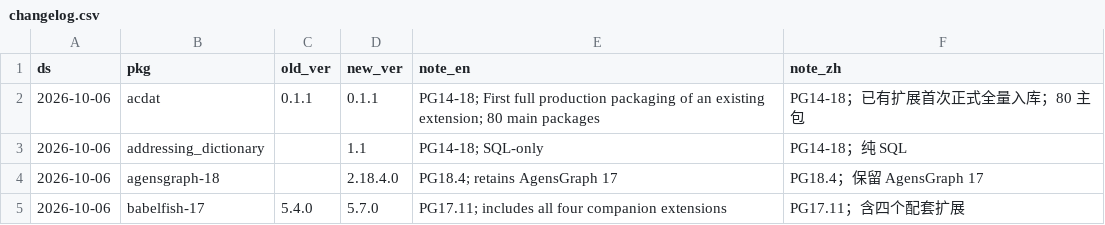
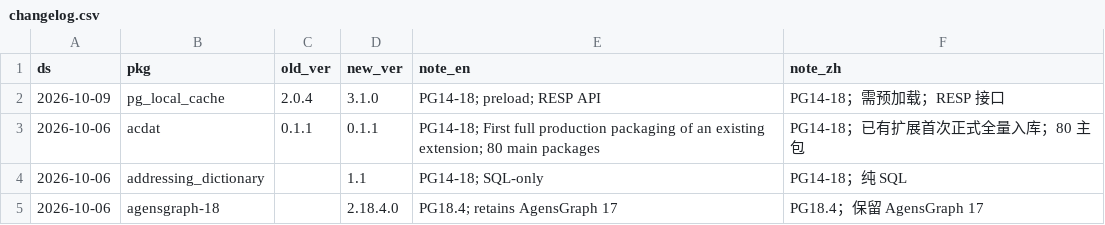
Before and after one commit to pgsty/pgext, a CSV file: db/changelog.csv, drawn as a sheet; only a part is shown; the shorter side is filled out with more unchanged rows; the diff names each change by its address in the sheet, - before the commit and + after, or states it on an @@ line.

Commit message:
bump pg_local_cache to 3.1.0

```diff
--- a/db/changelog.csv
+++ b/db/changelog.csv
+row 2: 2026-10-09 | pg_local_cache | 2.0.4 | 3.1.0 | PG14-18; preload; RESP API | PG14-18；需预加载；RESP 接口
```
Also changed, not shown: db/extension.csv.
